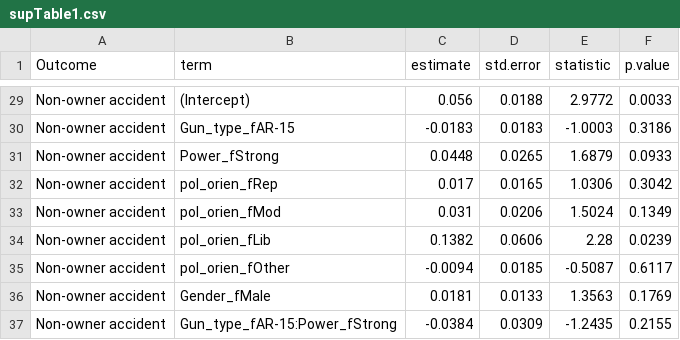
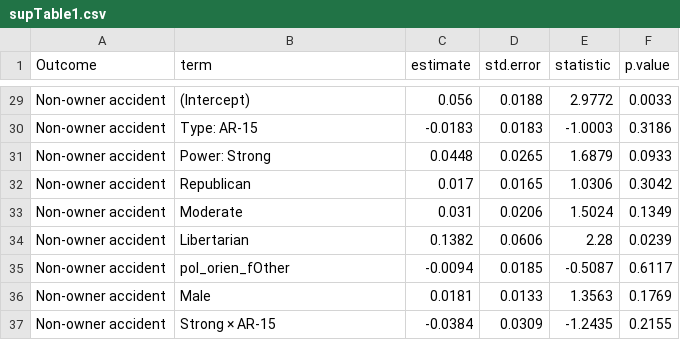
Before and after one commit to Joe-Hilgard/VVG-product-placement, a CSV file: tables/supTable1.csv, drawn as a sheet; only a part is shown, gaps mark what is left out; the diff covers the shown part only; the diff names each change by its address in the sheet, - before the commit and + after, or states it on an @@ line.

```diff
--- a/tables/supTable1.csv
+++ b/tables/supTable1.csv
-B30 (term): Gun_type_fAR-15
+B30 (term): Type: AR-15
-B31 (term): Power_fStrong
+B31 (term): Power: Strong
-B32 (term): pol_orien_fRep
+B32 (term): Republican
-B33 (term): pol_orien_fMod
+B33 (term): Moderate
-B34 (term): pol_orien_fLib
+B34 (term): Libertarian
-B36 (term): Gender_fMale
+B36 (term): Male
-B37 (term): Gun_type_fAR-15:Power_fStrong
+B37 (term): Strong × AR-15
```
Also changed, not shown: 21 edited cells elsewhere in this file, 10 other files.
